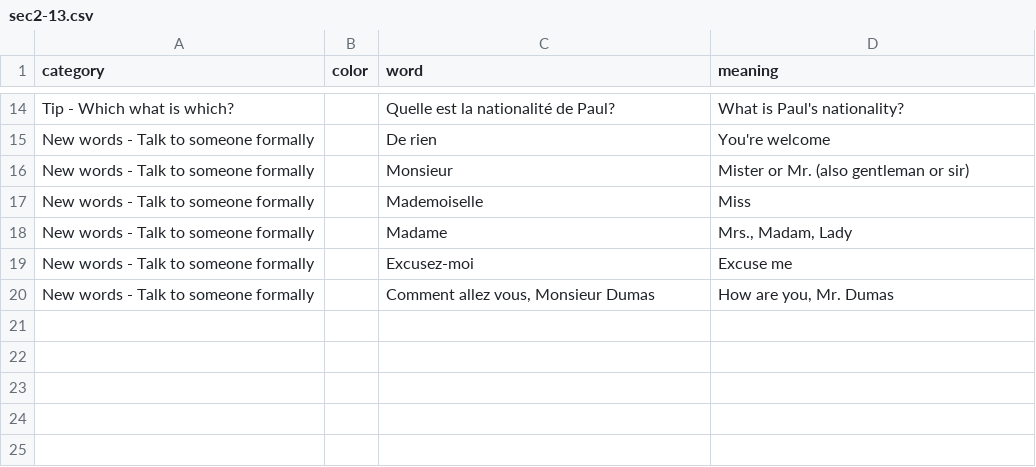
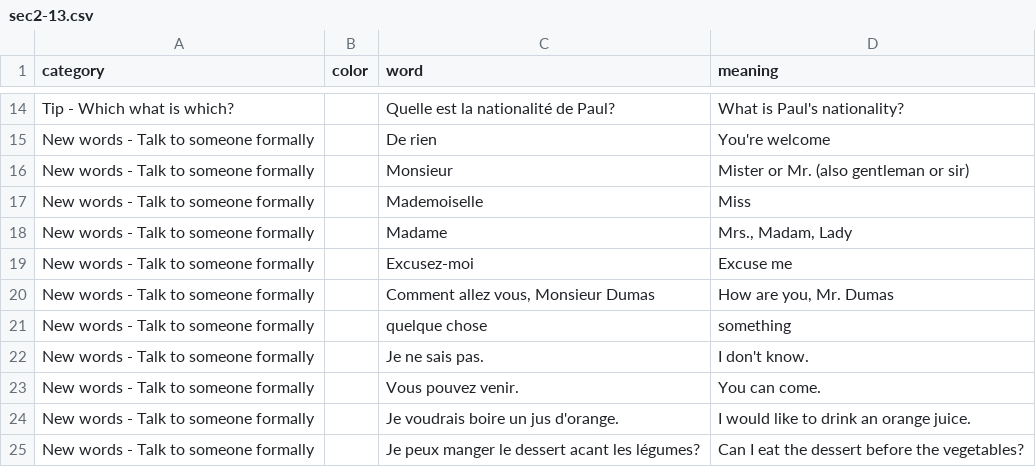
Before and after one commit to zhenni/French-Duolingo, a CSV file: sections/sec2-13.csv, drawn as a sheet; only a part is shown, gaps mark what is left out.

```diff
--- a/sections/sec2-13.csv
+++ b/sections/sec2-13.csv
@@ -20 +20,6 @@ New words - Talk to someone formally,,Excusez-moi,Excuse me
 New words - Talk to someone formally,,"Comment allez vous, Monsieur Dumas","How are you, Mr. Dumas"
+New words - Talk to someone formally,,quelque chose,something
+New words - Talk to someone formally,,Je ne sais pas.,I don't know.
+New words - Talk to someone formally,,Vous pouvez venir.,You can come.
+New words - Talk to someone formally,,Je voudrais boire un jus d'orange.,I would like to drink an orange juice.
+New words - Talk to someone formally,,Je peux manger le dessert acant les légumes?,Can I eat the dessert before the vegetables?
```
Also changed, not shown: sections/sec2-11.csv.
